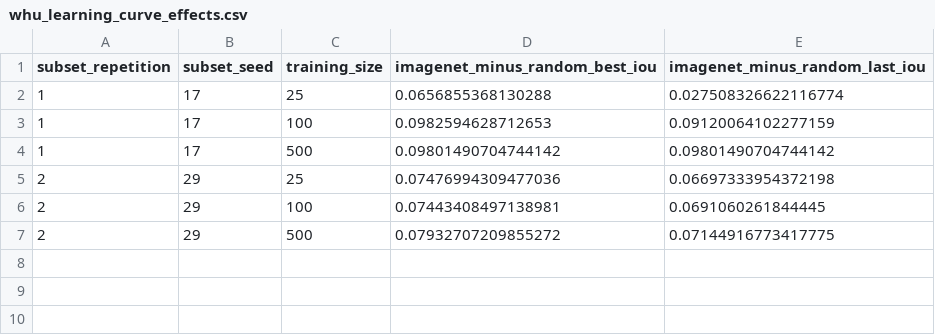
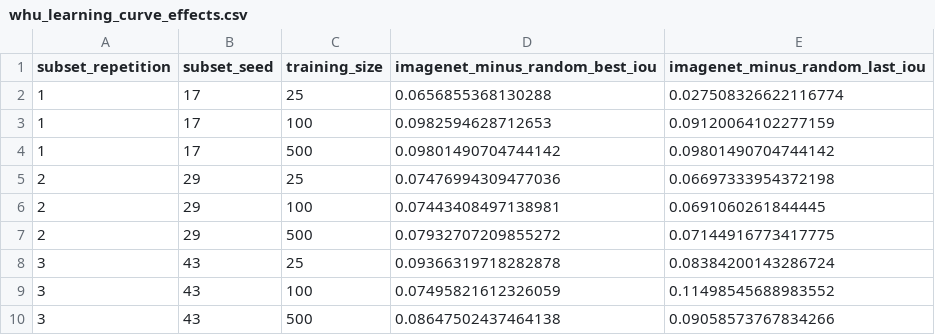
Before and after one commit to manuelmiddendorf/data-efficient-roof-segmentation, a CSV file: reports/whu_learning_curve_effects.csv, drawn as a sheet.

```diff
--- a/reports/whu_learning_curve_effects.csv
+++ b/reports/whu_learning_curve_effects.csv
@@ -7 +7,4 @@ subset_repetition,subset_seed,training_size,imagenet_minus_random_best_iou,image
 2,29,500,0.07932707209855272,0.07144916773417775
+3,43,25,0.09366319718282878,0.08384200143286724
+3,43,100,0.07495821612326059,0.11498545688983552
+3,43,500,0.08647502437464138,0.09058573767834266
```
Also changed, not shown: reports/whu_learning_curve_gains.csv, reports/whu_learning_curve_results.csv, 20 other files.
